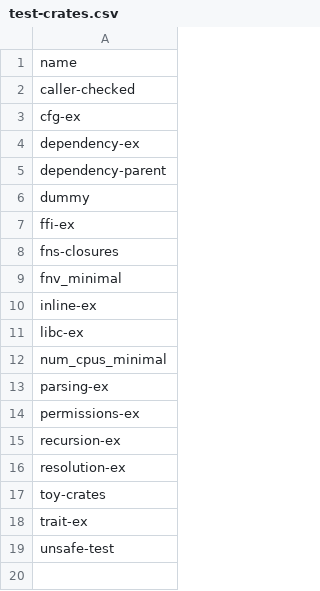
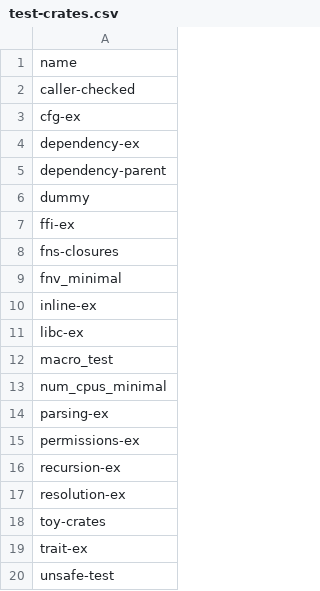
Before and after one commit to PLSysSec/cargo-scan, a CSV file: data/crate-lists/test-crates.csv, drawn as a sheet.

```diff
--- a/data/crate-lists/test-crates.csv
+++ b/data/crate-lists/test-crates.csv
@@ -11,2 +11,3 @@ inline-ex
 libc-ex
+macro_test
 num_cpus_minimal
```
Also changed, not shown: data/results/test_all.csv, data/results/test_metadata.csv, 17 other files.
